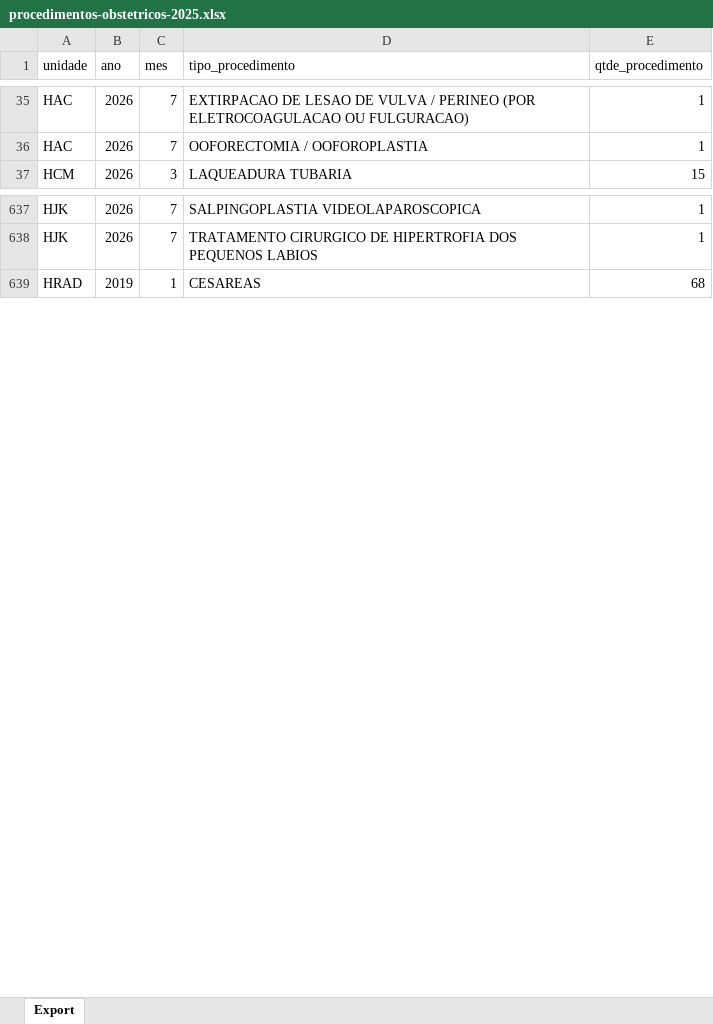
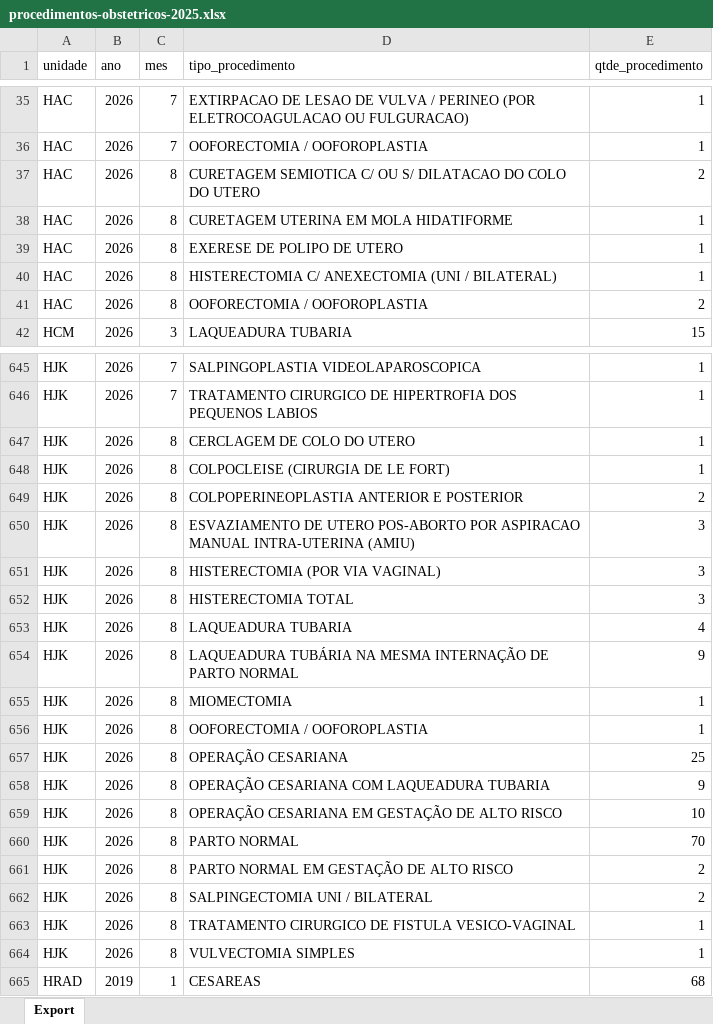
Before and after one commit to transparencia-mg/fhemig_procedimentos-obstetricos, an Excel workbook: upload/procedimentos-obstetricos-2025.xlsx, sheet Export, drawn as a sheet; only a part is shown, gaps mark what is left out; values as stored, in another font and other column widths than the file's, no borders; the diff covers the shown part only; the diff names each change by its address in the sheet, - before the commit and + after, or states it on an @@ line.

```diff
--- a/upload/procedimentos-obstetricos-2025.xlsx (sheet Export)
+++ b/upload/procedimentos-obstetricos-2025.xlsx (sheet Export)
+row 37: HAC | 2026 | 8 | CURETAGEM SEMIOTICA C/ OU S/ DILATACAO DO COLO DO UTERO | 2
+row 38: HAC | 2026 | 8 | CURETAGEM UTERINA EM MOLA HIDATIFORME | 1
+row 39: HAC | 2026 | 8 | EXERESE DE POLIPO DE UTERO | 1
+row 40: HAC | 2026 | 8 | HISTERECTOMIA C/ ANEXECTOMIA (UNI / BILATERAL) | 1
+row 41: HAC | 2026 | 8 | OOFORECTOMIA / OOFOROPLASTIA | 2
+row 647: HJK | 2026 | 8 | CERCLAGEM DE COLO DO UTERO | 1
+row 648: HJK | 2026 | 8 | COLPOCLEISE (CIRURGIA DE LE FORT) | 1
+row 649: HJK | 2026 | 8 | COLPOPERINEOPLASTIA ANTERIOR E POSTERIOR | 2
+row 650: HJK | 2026 | 8 | ESVAZIAMENTO DE UTERO POS-ABORTO POR ASPIRACAO MANUAL INTRA-UTERINA (AMIU) | 3
+row 651: HJK | 2026 | 8 | HISTERECTOMIA (POR VIA VAGINAL) | 3
+row 652: HJK | 2026 | 8 | HISTERECTOMIA TOTAL | 3
+row 653: HJK | 2026 | 8 | LAQUEADURA TUBARIA | 4
+row 654: HJK | 2026 | 8 | LAQUEADURA TUBÁRIA NA MESMA INTERNAÇÃO DE PARTO NORMAL | 9
+row 655: HJK | 2026 | 8 | MIOMECTOMIA | 1
+row 656: HJK | 2026 | 8 | OOFORECTOMIA / OOFOROPLASTIA | 1
+row 657: HJK | 2026 | 8 | OPERAÇÃO CESARIANA | 25
+row 658: HJK | 2026 | 8 | OPERAÇÃO CESARIANA COM LAQUEADURA TUBARIA | 9
+row 659: HJK | 2026 | 8 | OPERAÇÃO CESARIANA EM GESTAÇÃO DE ALTO RISCO | 10
+row 660: HJK | 2026 | 8 | PARTO NORMAL | 70
+row 661: HJK | 2026 | 8 | PARTO NORMAL EM GESTAÇÃO DE ALTO RISCO | 2
+row 662: HJK | 2026 | 8 | SALPINGECTOMIA UNI / BILATERAL | 2
+row 663: HJK | 2026 | 8 | TRATAMENTO CIRURGICO DE FISTULA VESICO-VAGINAL | 1
+row 664: HJK | 2026 | 8 | VULVECTOMIA SIMPLES | 1
```
Also changed, not shown: 56 added rows elsewhere in this sheet.
